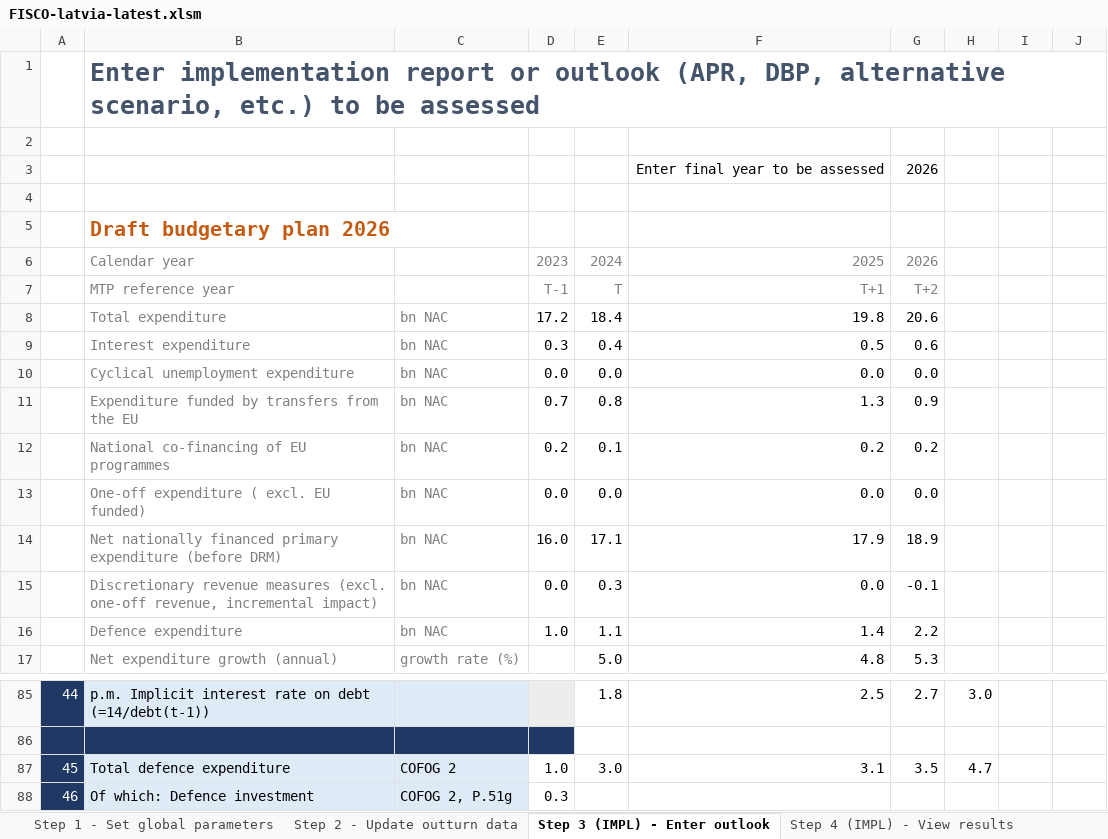
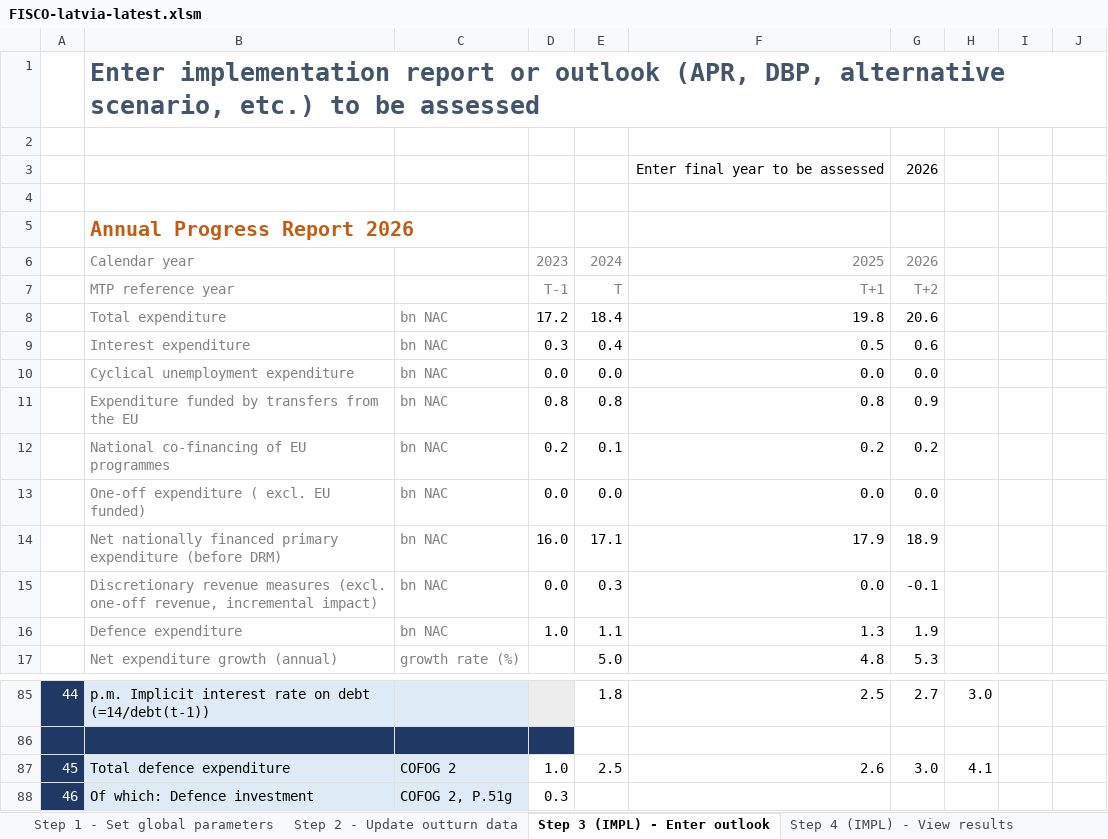
Before and after one commit to GitScotty/fisco-site, an Excel workbook: src/assets/downloads/FISCO-latvia-latest.xlsm, sheet Step 3 (IMPL) - Enter outlook, drawn as a sheet; only a part is shown, gaps mark what is left out; values as stored, in another font and other column widths than the file's, no borders; charts and pictures and conditional formats not drawn; the diff names each change by its address in the sheet, - before the commit and + after, or states it on an @@ line.

```diff
--- a/src/assets/downloads/FISCO-latvia-latest.xlsm (sheet Step 3 (IMPL) - Enter outlook)
+++ b/src/assets/downloads/FISCO-latvia-latest.xlsm (sheet Step 3 (IMPL) - Enter outlook)
-B5: Draft budgetary plan 2026
+B5: Annual Progress Report 2026
-D11: 0.7
+D11: 0.8
-F11: 1.3
+F11: 0.8
-F16: 1.4
+F16: 1.3
-G16: 2.2
+G16: 1.9
-E87: 3.0
+E87: 2.5
-F87: 3.1
+F87: 2.6
-G87: 3.5
+G87: 3.0
-H87: 4.7
+H87: 4.1
```
Also changed, not shown: sheet Assessment, sheet Step 4 (IMPL) - View results, sheet Step 2 - Update outturn data, sheet Step 1 - Set global parameters, sheet Chart data, sheet Step 5 (MTP) - View results, 1 more sheet, charts or pictures, src/assets/downloads/FISCO-greece-latest.xlsm, src/assets/downloads/FISCO-template-latest.xlsm, 1 other file.
